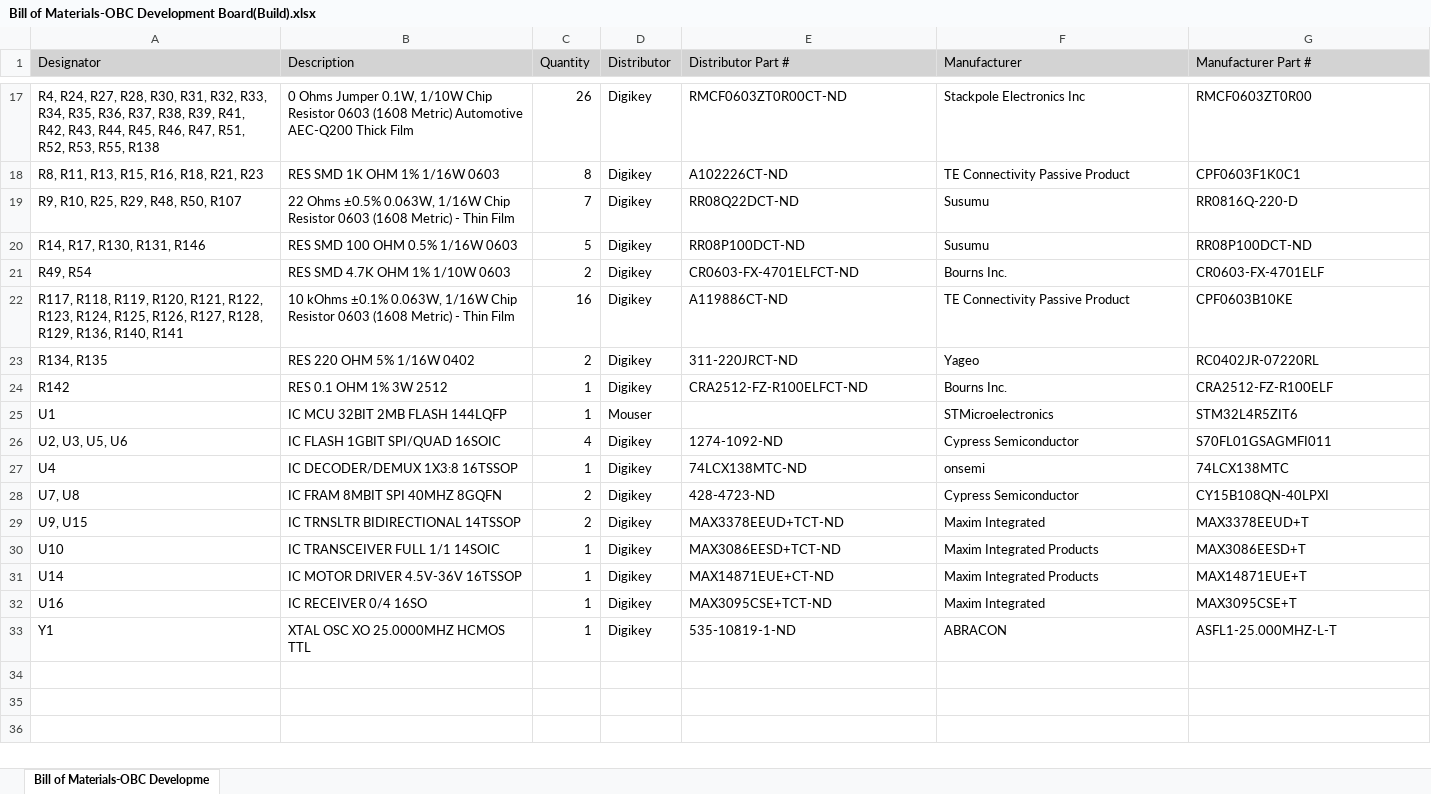
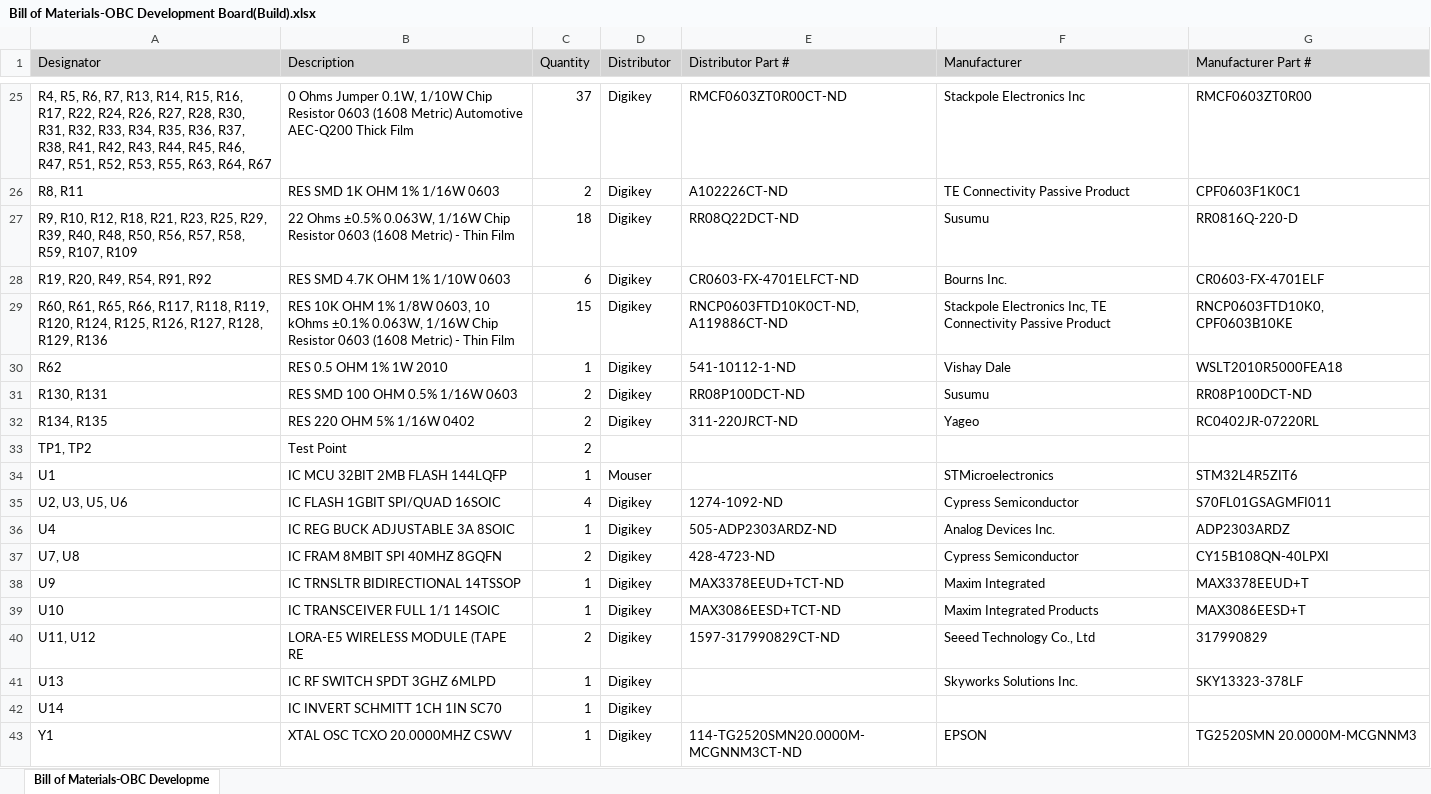
Before and after one commit to CalgaryToSpace/CTS-SAT-1-OBC-PCB, an Excel workbook: OBC Development Board/Manufacturing Package/BOM/Bill of Materials-OBC Development Board(Build).xlsx, sheet Bill of Materials-OBC Developme, drawn as a sheet; only a part is shown, gaps mark what is left out; values as stored, in another font and other column widths than the file's, no borders; removed rows and columns are numbered as before the commit, all else as after; the diff covers the shown part only; the diff names each change by its address in the sheet, - before the commit and + after, or states it on an @@ line.

Commit message:
resolve errors and generate design files

```diff
--- a/OBC Development Board/Manufacturing Package/BOM/Bill of Materials-OBC Development Board(Build).xlsx (sheet Bill of Materials-OBC Developme)
+++ b/OBC Development Board/Manufacturing Package/BOM/Bill of Materials-OBC Development Board(Build).xlsx (sheet Bill of Materials-OBC Developme)
-A25 (Designator): R4, R24, R27, R28, R30, R31, R32, R33, R34, R35, R36, R37, R38, R39, R41, R42, R43, R44, R45, R46, R47, R51, R52, R53, R55, R138
+A25 (Designator): R4, R5, R6, R7, R13, R14, R15, R16, R17, R22, R24, R26, R27, R28, R30, R31, R32, R33, R34, R35, R36, R37, R38, R41, R42, R43, R44, R45, R46, R47, R51, R52, R53, R55, R63, R64, R67
-C25 (Quantity): 26
+C25 (Quantity): 37
-A26 (Designator): R8, R11, R13, R15, R16, R18, R21, R23
+A26 (Designator): R8, R11
-C26 (Quantity): 8
+C26 (Quantity): 2
-A27 (Designator): R9, R10, R25, R29, R48, R50, R107
+A27 (Designator): R9, R10, R12, R18, R21, R23, R25, R29, R39, R40, R48, R50, R56, R57, R58, R59, R107, R109
-C27 (Quantity): 7
+C27 (Quantity): 18
+row 28: R19, R20, R49, R54, R91, R92 | RES SMD 4.7K OHM 1% 1/10W 0603 | 6 | Digikey | CR0603-FX-4701ELFCT-ND | Bourns Inc. | CR0603-FX-4701ELF
+row 29: R60, R61, R65, R66, R117, R118, R119, R120, R124, R125, R126, R127, R128, R129, R136 | RES 10K OHM 1% 1/8W 0603, 10 kOhms ±0.1% 0.063W, 1/16W Chip Resistor 0603 (1608 Metric) - Thin Film | 15 | Digikey | RNCP0603FTD10K0CT-ND, A119886CT-ND | Stackpole Electronics Inc, TE Connectivity Passive Product | RNCP0603FTD10K0, CPF0603B10KE
+row 30: R62 | RES 0.5 OHM 1% 1W 2010 | 1 | Digikey | 541-10112-1-ND | Vishay Dale | WSLT2010R5000FEA18
-A31 (Designator): R14, R17, R130, R131, R146
+A31 (Designator): R130, R131
-C31 (Quantity): 5
+C31 (Quantity): 2
-row 21: R49, R54 | RES SMD 4.7K OHM 1% 1/10W 0603 | 2 | Digikey | CR0603-FX-4701ELFCT-ND | Bourns Inc. | CR0603-FX-4701ELF
-row 22: R117, R118, R119, R120, R121, R122, R123, R124, R125, R126, R127, R128, R129, R136, R140, R141 | 10 kOhms ±0.1% 0.063W, 1/16W Chip Resistor 0603 (1608 Metric) - Thin Film | 16 | Digikey | A119886CT-ND | TE Connectivity Passive Product | CPF0603B10KE
-row 24: R142 | RES 0.1 OHM 1% 3W 2512 | 1 | Digikey | CRA2512-FZ-R100ELFCT-ND | Bourns Inc. | CRA2512-FZ-R100ELF
+row 33: TP1, TP2 | Test Point | 2
-B36 (Description): IC DECODER/DEMUX 1X3:8 16TSSOP
+B36 (Description): IC REG BUCK ADJUSTABLE 3A 8SOIC
-E36 (Distributor Part #): 74LCX138MTC-ND
+E36 (Distributor Part #): 505-ADP2303ARDZ-ND
-F36 (Manufacturer): onsemi
+F36 (Manufacturer): Analog Devices Inc.
-G36 (Manufacturer Part #): 74LCX138MTC
+G36 (Manufacturer Part #): ADP2303ARDZ
-A38 (Designator): U9, U15
+A38 (Designator): U9
-C38 (Quantity): 2
+C38 (Quantity): 1
+row 40: U11, U12 | LORA-E5 WIRELESS MODULE (TAPE RE | 2 | Digikey | 1597-317990829CT-ND | Seeed Technology Co., Ltd | 317990829
+row 41: U13 | IC RF SWITCH SPDT 3GHZ 6MLPD | 1 | Digikey |  | Skyworks Solutions Inc. | SKY13323-378LF
-B42 (Description): IC MOTOR DRIVER 4.5V-36V 16TSSOP
+B42 (Description): IC INVERT SCHMITT 1CH 1IN SC70
-E42 (Distributor Part #): MAX14871EUE+CT-ND
+E42 (Distributor Part #): (empty)
-F42 (Manufacturer): Maxim Integrated Products
+F42 (Manufacturer): (empty)
-G42 (Manufacturer Part #): MAX14871EUE+T
+G42 (Manufacturer Part #): (empty)
-row 32: U16 | IC RECEIVER 0/4 16SO | 1 | Digikey | MAX3095CSE+TCT-ND | Maxim Integrated | MAX3095CSE+T
-B43 (Description): XTAL OSC XO 25.0000MHZ HCMOS TTL
+B43 (Description): XTAL OSC TCXO 20.0000MHZ CSWV
-E43 (Distributor Part #): 535-10819-1-ND
+E43 (Distributor Part #): 114-TG2520SMN20.0000M-MCGNNM3CT-ND
-F43 (Manufacturer): ABRACON
+F43 (Manufacturer): EPSON
-G43 (Manufacturer Part #): ASFL1-25.000MHZ-L-T
+G43 (Manufacturer Part #): TG2520SMN 20.0000M-MCGNNM3
```
Also changed, not shown: 11 added rows, 2 removed rows and 19 edited cells elsewhere in this sheet, OBC Development Board/Fabrication Package/BOM/Bill of Materials-OBC Development Board(Build).xlsx, 49 other files.
